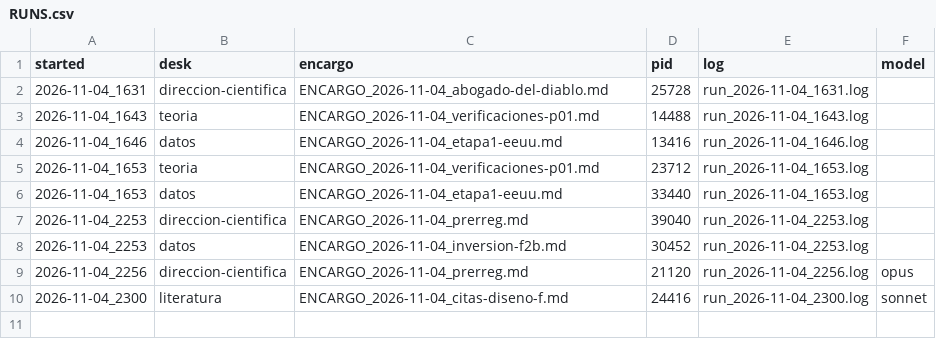
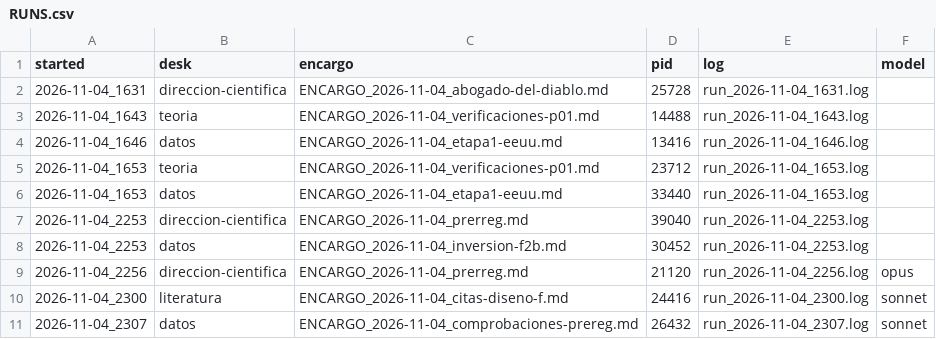
Before and after one commit to alopezlamata-glitch/research-desk, a CSV file: desks/RUNS.csv, drawn as a sheet; the diff names each change by its address in the sheet, - before the commit and + after, or states it on an @@ line.

```diff
--- a/desks/RUNS.csv
+++ b/desks/RUNS.csv
+row 11: 2026-11-04_2307 | datos | ENCARGO_2026-11-04_comprobaciones-prereg.md | 26432 | run_2026-11-04_2307.log | sonnet
```
Also changed, not shown: 5 other files.
